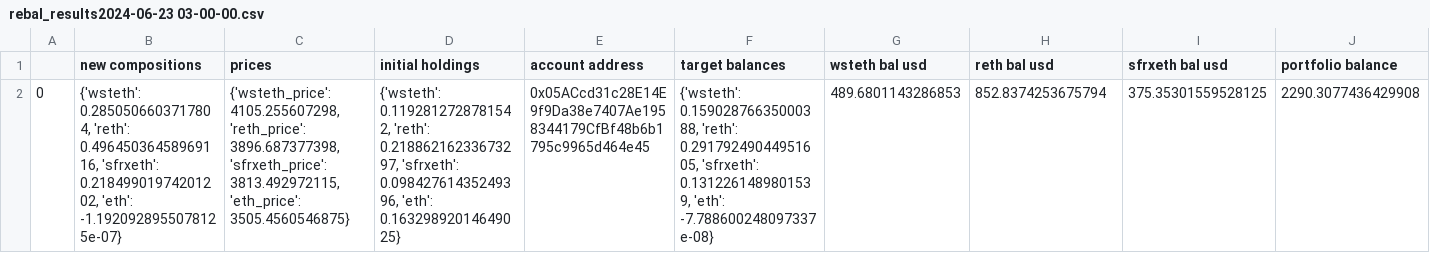
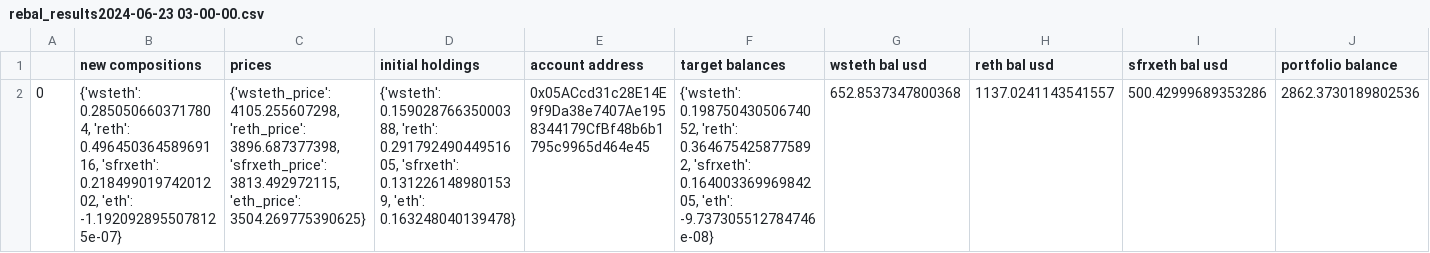
Before and after one commit to robo-advisor-lab/staked_eth_optimizer, a CSV file: data/rebal_results2024-06-23 03-00-00.csv, drawn as a sheet; the diff names each change by its address in the sheet, - before the commit and + after, or states it on an @@ line.

```diff
--- a/data/rebal_results2024-06-23 03-00-00.csv
+++ b/data/rebal_results2024-06-23 03-00-00.csv
-C2 (prices): …3813.492972115, 'eth_price': 3505.4560546875}
+C2 (prices): …3813.492972115, 'eth_price': 3504.269775390625}
-D2 (initial holdings): {'wsteth': 0.1192812728781542, 'reth': 0.21886216233673297, 'sfrxeth': 0.09842761435249396, 'eth': 0.16329892014649025}
+D2 (initial holdings): {'wsteth': 0.15902876635000388, 'reth': 0.29179249044951605, 'sfrxeth': 0.1312261489801539, 'eth': 0.163248040139478}
-F2 (target balances): {'wsteth': 0.15902876635000388, 'reth': 0.29179249044951605, 'sfrxeth': 0.1312261489801539, 'eth': -7.788600248097337e-08}
+F2 (target balances): {'wsteth': 0.19875043050674052, 'reth': 0.3646754258775892, 'sfrxeth': 0.16400336996984205, 'eth': -9.737305512784746e-08}
-G2 (wsteth bal usd): 489.6801143286853
+G2 (wsteth bal usd): 652.8537347800368
-H2 (reth bal usd): 852.8374253675794
+H2 (reth bal usd): 1137.0241143541557
-I2 (sfrxeth bal usd): 375.35301559528125
+I2 (sfrxeth bal usd): 500.42999689353286
-J2 (portfolio balance): 2290.3077436429908
+J2 (portfolio balance): 2862.3730189802536
```
Also changed, not shown: data/latest_sepolia_prices.csv, data/optimizer_app_py_results.csv, 14 other files.
